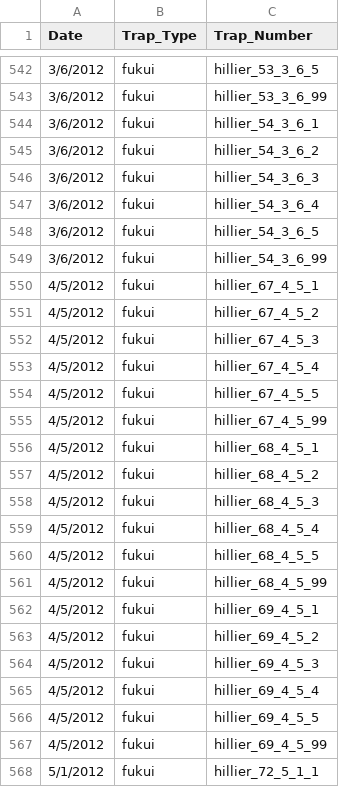
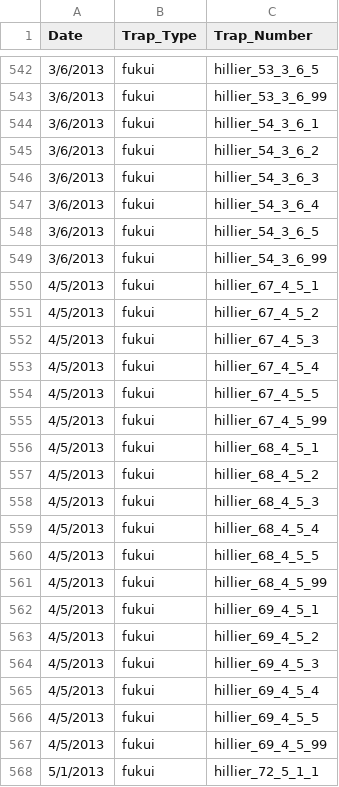
Before and after one commit to abigailkeller/USGS_decisionsupport, a CSV file: data/staging/effort.csv, drawn as a sheet; only a part is shown, gaps mark what is left out; the diff covers the shown part only.

```diff
--- a/data/staging/effort.csv
+++ b/data/staging/effort.csv
@@ -542,27 +542,27 @@ Date,Trap_Type,Trap_Number
-3/6/2012,fukui,hillier_53_3_6_5
-3/6/2012,fukui,hillier_53_3_6_99
-3/6/2012,fukui,hillier_54_3_6_1
-3/6/2012,fukui,hillier_54_3_6_2
-3/6/2012,fukui,hillier_54_3_6_3
-3/6/2012,fukui,hillier_54_3_6_4
-3/6/2012,fukui,hillier_54_3_6_5
-3/6/2012,fukui,hillier_54_3_6_99
-4/5/2012,fukui,hillier_67_4_5_1
-4/5/2012,fukui,hillier_67_4_5_2
-4/5/2012,fukui,hillier_67_4_5_3
-4/5/2012,fukui,hillier_67_4_5_4
-4/5/2012,fukui,hillier_67_4_5_5
-4/5/2012,fukui,hillier_67_4_5_99
-4/5/2012,fukui,hillier_68_4_5_1
-4/5/2012,fukui,hillier_68_4_5_2
-4/5/2012,fukui,hillier_68_4_5_3
-4/5/2012,fukui,hillier_68_4_5_4
-4/5/2012,fukui,hillier_68_4_5_5
-4/5/2012,fukui,hillier_68_4_5_99
-4/5/2012,fukui,hillier_69_4_5_1
-4/5/2012,fukui,hillier_69_4_5_2
-4/5/2012,fukui,hillier_69_4_5_3
-4/5/2012,fukui,hillier_69_4_5_4
-4/5/2012,fukui,hillier_69_4_5_5
-4/5/2012,fukui,hillier_69_4_5_99
-5/1/2012,fukui,hillier_72_5_1_1
+3/6/2013,fukui,hillier_53_3_6_5
+3/6/2013,fukui,hillier_53_3_6_99
+3/6/2013,fukui,hillier_54_3_6_1
+3/6/2013,fukui,hillier_54_3_6_2
+3/6/2013,fukui,hillier_54_3_6_3
+3/6/2013,fukui,hillier_54_3_6_4
+3/6/2013,fukui,hillier_54_3_6_5
+3/6/2013,fukui,hillier_54_3_6_99
+4/5/2013,fukui,hillier_67_4_5_1
+4/5/2013,fukui,hillier_67_4_5_2
+4/5/2013,fukui,hillier_67_4_5_3
+4/5/2013,fukui,hillier_67_4_5_4
+4/5/2013,fukui,hillier_67_4_5_5
+4/5/2013,fukui,hillier_67_4_5_99
+4/5/2013,fukui,hillier_68_4_5_1
+4/5/2013,fukui,hillier_68_4_5_2
+4/5/2013,fukui,hillier_68_4_5_3
+4/5/2013,fukui,hillier_68_4_5_4
+4/5/2013,fukui,hillier_68_4_5_5
+4/5/2013,fukui,hillier_68_4_5_99
+4/5/2013,fukui,hillier_69_4_5_1
+4/5/2013,fukui,hillier_69_4_5_2
+4/5/2013,fukui,hillier_69_4_5_3
+4/5/2013,fukui,hillier_69_4_5_4
+4/5/2013,fukui,hillier_69_4_5_5
+4/5/2013,fukui,hillier_69_4_5_99
+5/1/2013,fukui,hillier_72_5_1_1
```
Also changed, not shown: 169 edited cells elsewhere in this file, data/posterior_samples/posterior_summary.csv, data/staging/catch.csv, 9 other files.
